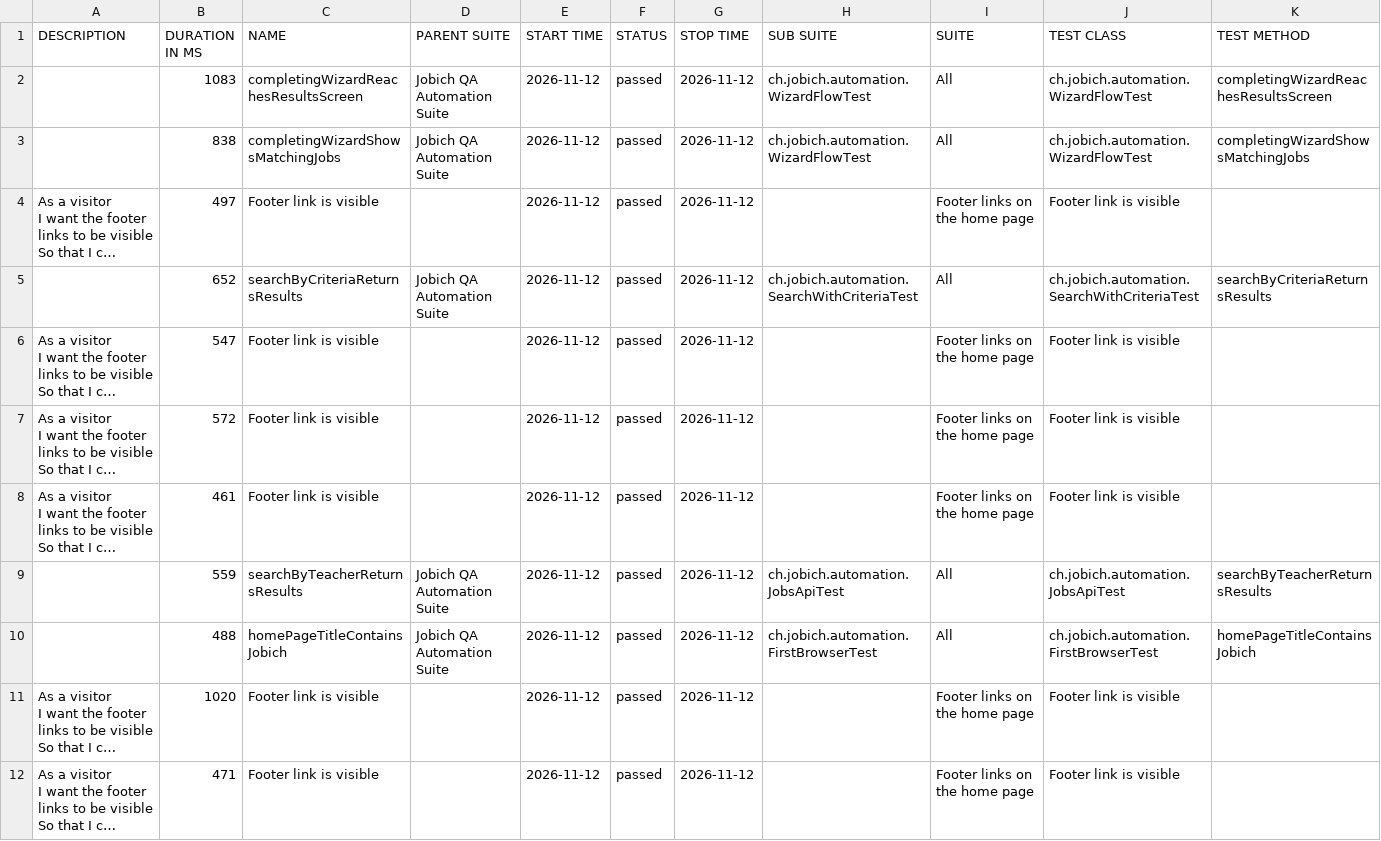
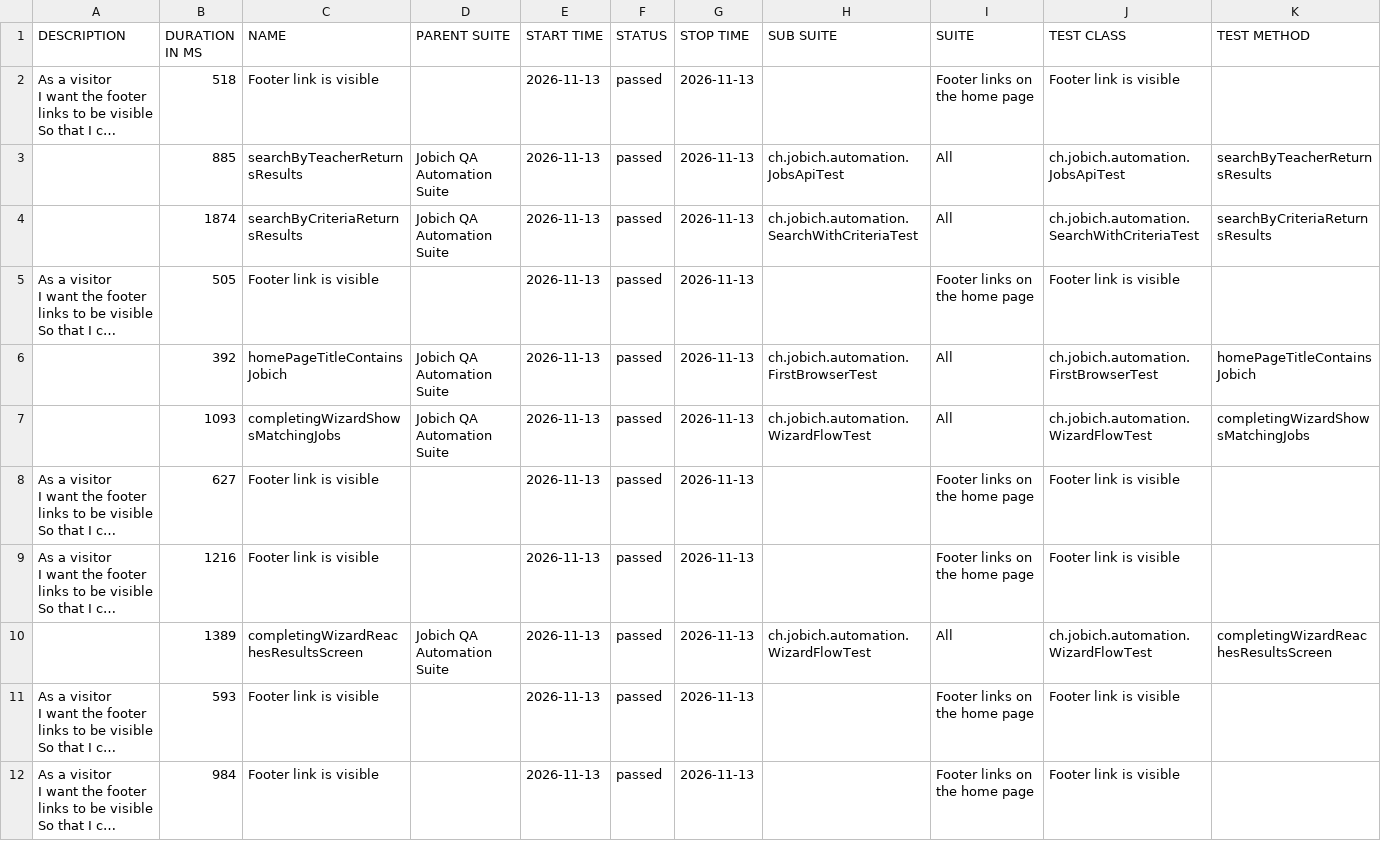
Before and after one commit to aazinchenko/jobich-automation, a CSV file: data/suites.csv, drawn as a sheet; long unchanged cells end in …; removed rows and columns are numbered as before the commit, all else as after; the diff names each change by its address in the sheet, - before the commit and + after, or states it on an @@ line.

```diff
--- a/data/suites.csv
+++ b/data/suites.csv
-row 2:  | 1083 | completingWizardReachesResultsScreen | Jobich QA Automation Suite | 2026-11-12 | passed | 2026-11-12 | ch.jobich.automation.WizardFlowTest | All | ch.jobich.automation.WizardFlowTest | completingWizardReachesResultsScreen
-row 3:  | 838 | completingWizardShowsMatchingJobs | Jobich QA Automation Suite | 2026-11-12 | passed | 2026-11-12 | ch.jobich.automation.WizardFlowTest | All | ch.jobich.automation.WizardFlowTest | completingWizardShowsMatchingJobs
-B2 (DURATION IN MS): 497
+B2 (DURATION IN MS): 518
-E2 (START TIME): 2026-11-12
+E2 (START TIME): 2026-11-13
-G2 (STOP TIME): 2026-11-12
+G2 (STOP TIME): 2026-11-13
+row 3:  | 885 | searchByTeacherReturnsResults | Jobich QA Automation Suite | 2026-11-13 | passed | 2026-11-13 | ch.jobich.automation.JobsApiTest | All | ch.jobich.automation.JobsApiTest | searchByTeacherReturnsResults
-B4 (DURATION IN MS): 652
+B4 (DURATION IN MS): 1874
-E4:E5 (START TIME): 2026-11-12
+E4:E5 (START TIME): 2026-11-13
-G4:G5 (STOP TIME): 2026-11-12
+G4:G5 (STOP TIME): 2026-11-13
-B5 (DURATION IN MS): 547
+B5 (DURATION IN MS): 505
+row 6:  | 392 | homePageTitleContainsJobich | Jobich QA Automation Suite | 2026-11-13 | passed | 2026-11-13 | ch.jobich.automation.FirstBrowserTest | All | ch.jobich.automation.FirstBrowserTest | homePageTitleContainsJobich
+row 7:  | 1093 | completingWizardShowsMatchingJobs | Jobich QA Automation Suite | 2026-11-13 | passed | 2026-11-13 | ch.jobich.automation.WizardFlowTest | All | ch.jobich.automation.WizardFlowTest | completingWizardShowsMatchingJobs
-B8 (DURATION IN MS): 572
+B8 (DURATION IN MS): 627
-E8:E10 (START TIME): 2026-11-12
+E8:E10 (START TIME): 2026-11-13
-G8:G10 (STOP TIME): 2026-11-12
+G8:G10 (STOP TIME): 2026-11-13
-B9 (DURATION IN MS): 461
+B9 (DURATION IN MS): 1216
-B10 (DURATION IN MS): 559
+B10 (DURATION IN MS): 1389
-C10 (NAME): searchByTeacherReturnsResults
+C10 (NAME): completingWizardReachesResultsScreen
-H10 (SUB SUITE): ch.jobich.automation.JobsApiTest
+H10 (SUB SUITE): ch.jobich.automation.WizardFlowTest
-J10 (TEST CLASS): ch.jobich.automation.JobsApiTest
+J10 (TEST CLASS): ch.jobich.automation.WizardFlowTest
-K10 (TEST METHOD): searchByTeacherReturnsResults
+K10 (TEST METHOD): completingWizardReachesResultsScreen
-row 10:  | 488 | homePageTitleContainsJobich | Jobich QA Automation Suite | 2026-11-12 | passed | 2026-11-12 | ch.jobich.automation.FirstBrowserTest | All | ch.jobich.automation.FirstBrowserTest | homePageTitleContainsJobich
-B11 (DURATION IN MS): 1020
+B11 (DURATION IN MS): 593
-E11:E12 (START TIME): 2026-11-12
+E11:E12 (START TIME): 2026-11-13
-G11:G12 (STOP TIME): 2026-11-12
+G11:G12 (STOP TIME): 2026-11-13
-B12 (DURATION IN MS): 471
+B12 (DURATION IN MS): 984
```
Also changed, not shown: 43 other files.
